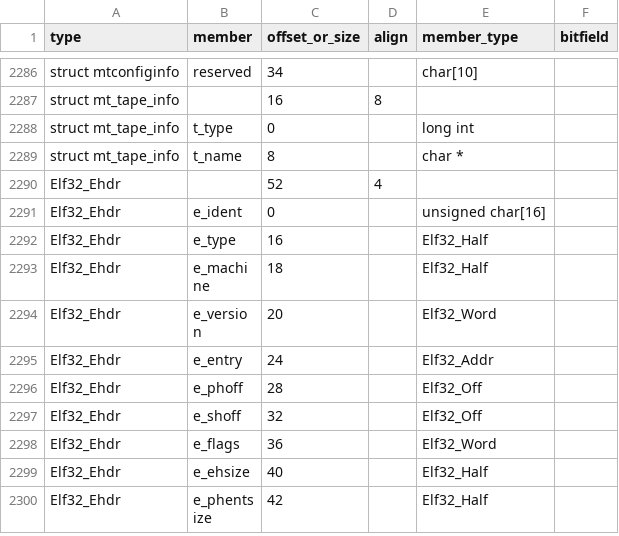
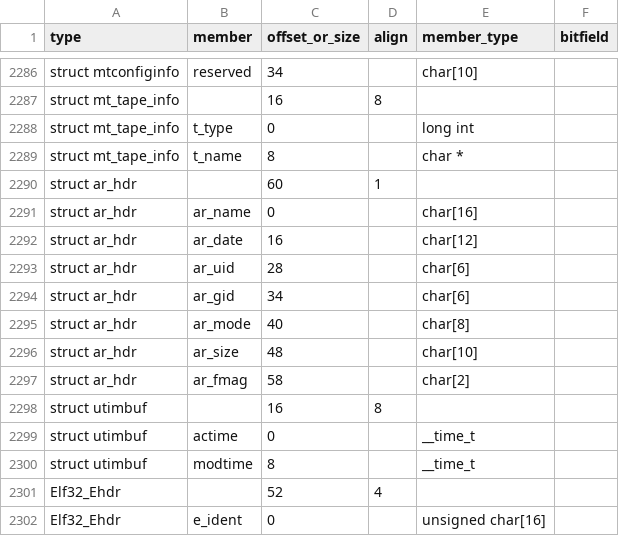
Before and after one commit to duskglow/libniji, a TSV file: spec/abi/layouts.tsv, drawn as a sheet; only a part is shown, gaps mark what is left out; the shorter side is filled out with more unchanged rows; the diff names each change by its address in the sheet, - before the commit and + after, or states it on an @@ line.

```diff
--- a/spec/abi/layouts.tsv
+++ b/spec/abi/layouts.tsv
+row 2290: struct ar_hdr |  | 60 | 1
+row 2291: struct ar_hdr | ar_name | 0 |  | char[16]
+row 2292: struct ar_hdr | ar_date | 16 |  | char[12]
+row 2293: struct ar_hdr | ar_uid | 28 |  | char[6]
+row 2294: struct ar_hdr | ar_gid | 34 |  | char[6]
+row 2295: struct ar_hdr | ar_mode | 40 |  | char[8]
+row 2296: struct ar_hdr | ar_size | 48 |  | char[10]
+row 2297: struct ar_hdr | ar_fmag | 58 |  | char[2]
+row 2298: struct utimbuf |  | 16 | 8
+row 2299: struct utimbuf | actime | 0 |  | __time_t
+row 2300: struct utimbuf | modtime | 8 |  | __time_t
```
Also changed, not shown: spec/abi/macros.tsv, spec/abi/typedefs.tsv, 9 other files.
